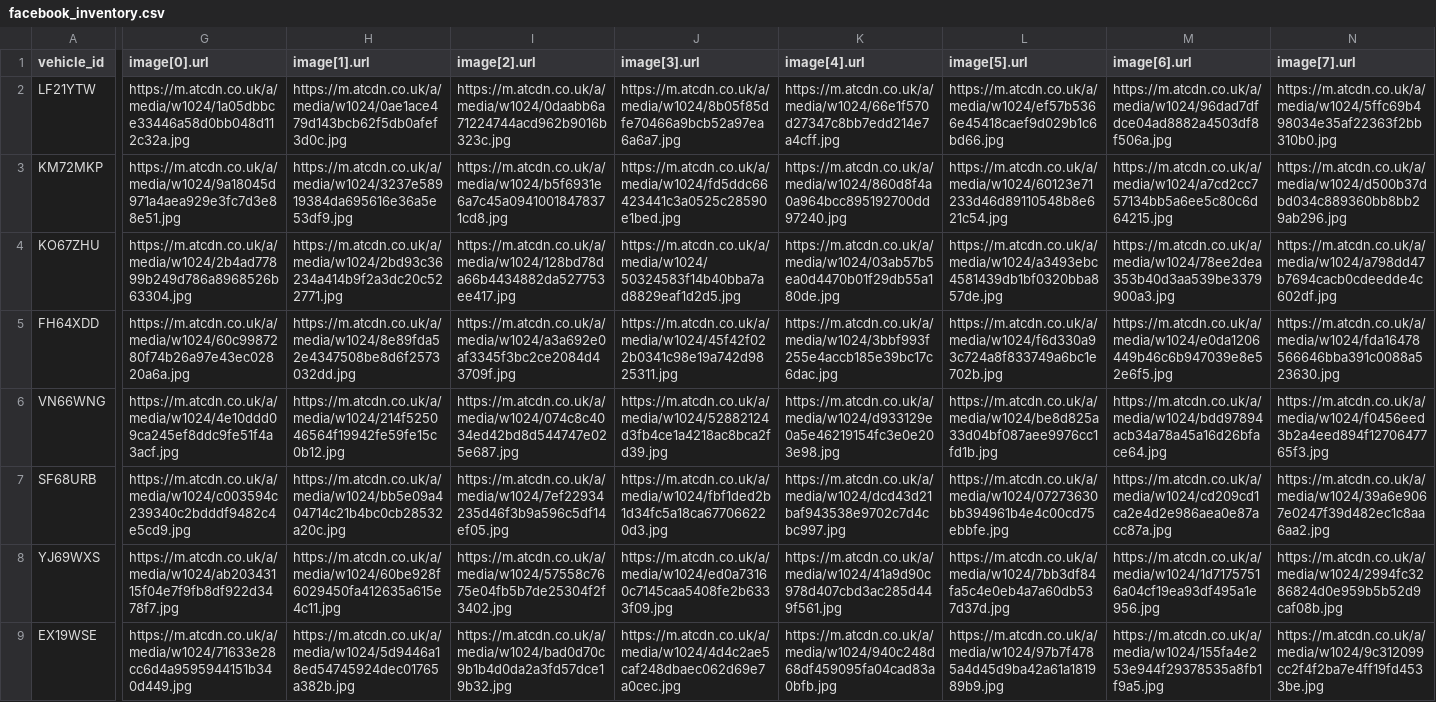
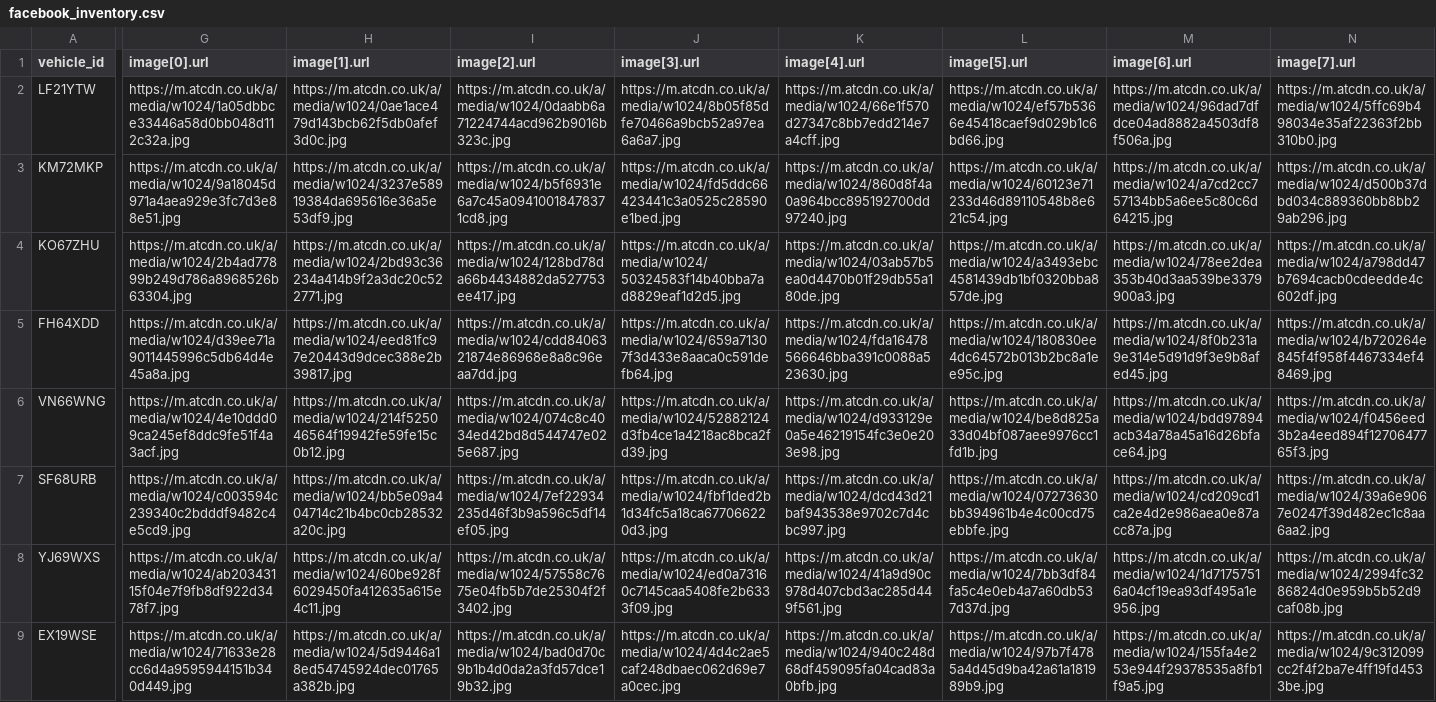
Before and after one commit to oli-a11y/albar-meta-feed, a CSV file: facebook_inventory.csv, drawn as a sheet; only a part is shown, gaps mark what is left out; the diff covers the shown part only; the diff names each change by its address in the sheet, - before the commit and + after, or states it on an @@ line.

```diff
--- a/facebook_inventory.csv
+++ b/facebook_inventory.csv
-G5 (image[0].url): https://m.atcdn.co.uk/a/media/w1024/60c9987280f74b26a97e43ec02820a6a.jpg
+G5 (image[0].url): https://m.atcdn.co.uk/a/media/w1024/d39ee71a9011445996c5db64d4e45a8a.jpg
-H5 (image[1].url): https://m.atcdn.co.uk/a/media/w1024/8e89fda52e4347508be8d6f2573032dd.jpg
+H5 (image[1].url): https://m.atcdn.co.uk/a/media/w1024/eed81fc97e20443d9dcec388e2b39817.jpg
-I5 (image[2].url): https://m.atcdn.co.uk/a/media/w1024/a3a692e0af3345f3bc2ce2084d43709f.jpg
+I5 (image[2].url): https://m.atcdn.co.uk/a/media/w1024/cdd8406321874e86968e8a8c96eaa7dd.jpg
-J5 (image[3].url): https://m.atcdn.co.uk/a/media/w1024/45f42f022b0341c98e19a742d9825311.jpg
+J5 (image[3].url): https://m.atcdn.co.uk/a/media/w1024/659a71307f3d433e8aaca0c591defb64.jpg
-K5 (image[4].url): https://m.atcdn.co.uk/a/media/w1024/3bbf993f255e4accb185e39bc17c6dac.jpg
+K5 (image[4].url): https://m.atcdn.co.uk/a/media/w1024/fda16478566646bba391c0088a523630.jpg
-L5 (image[5].url): https://m.atcdn.co.uk/a/media/w1024/f6d330a93c724a8f833749a6bc1e702b.jpg
+L5 (image[5].url): https://m.atcdn.co.uk/a/media/w1024/180830ee4dc64572b013b2bc8a1ee95c.jpg
-M5 (image[6].url): https://m.atcdn.co.uk/a/media/w1024/e0da1206449b46c6b947039e8e52e6f5.jpg
+M5 (image[6].url): https://m.atcdn.co.uk/a/media/w1024/8f0b231a9e314e5d91d9f3e9b8afed45.jpg
-N5 (image[7].url): https://m.atcdn.co.uk/a/media/w1024/fda16478566646bba391c0088a523630.jpg
+N5 (image[7].url): https://m.atcdn.co.uk/a/media/w1024/b720264e845f4f958f4467334ef48469.jpg
```
Also changed, not shown: 2 edited cells elsewhere in this file.
